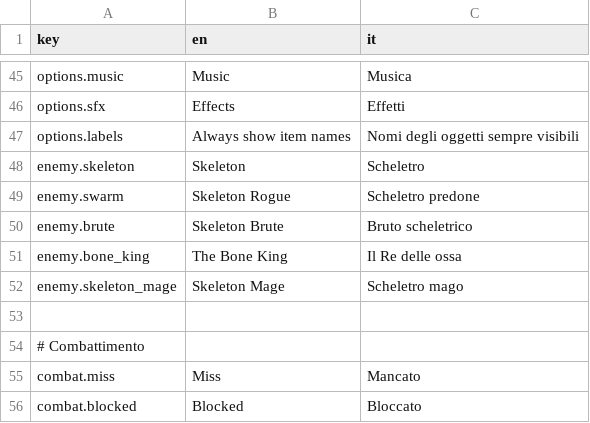
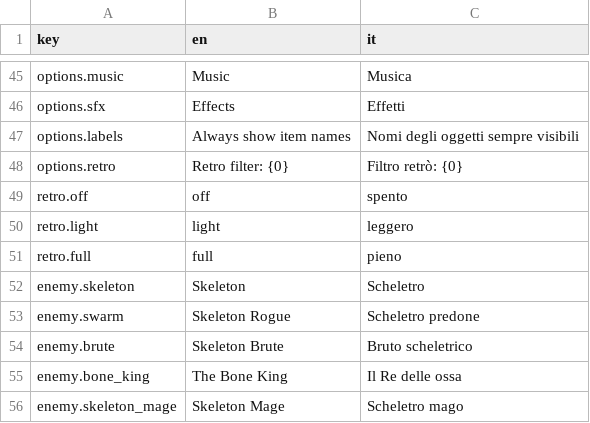
Before and after one commit to zanzaro-mirco/DarkDescent, a CSV file: Assets/_Project/Data/Localization/Strings.csv, drawn as a sheet; only a part is shown, gaps mark what is left out; the shorter side is filled out with more unchanged rows.

Commit message:
feat: filtro retrò con palette e dithering, opzione nel menu (passo 11.2)

```diff
--- a/Assets/_Project/Data/Localization/Strings.csv
+++ b/Assets/_Project/Data/Localization/Strings.csv
@@ -47,2 +47,6 @@ options.sfx,Effects,Effetti
 options.labels,Always show item names,Nomi degli oggetti sempre visibili
+options.retro,Retro filter: {0},Filtro retrò: {0}
+retro.off,off,spento
+retro.light,light,leggero
+retro.full,full,pieno
 enemy.skeleton,Skeleton,Scheletro
```
Also changed, not shown: 27 other files.
